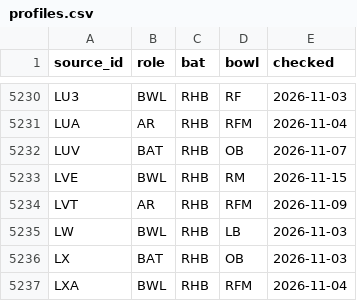
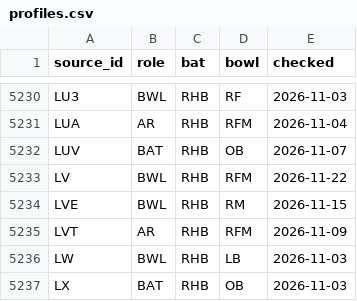
Before and after one commit to dheerajgoel17/cricket-data, a CSV file: data/profiles/profiles.csv, drawn as a sheet; only a part is shown, gaps mark what is left out; the shorter side is filled out with more unchanged rows; the diff names each change by its address in the sheet, - before the commit and + after, or states it on an @@ line.

```diff
--- a/data/profiles/profiles.csv
+++ b/data/profiles/profiles.csv
+row 5233: LV | BWL | RHB | RFM | 2026-11-22
```
